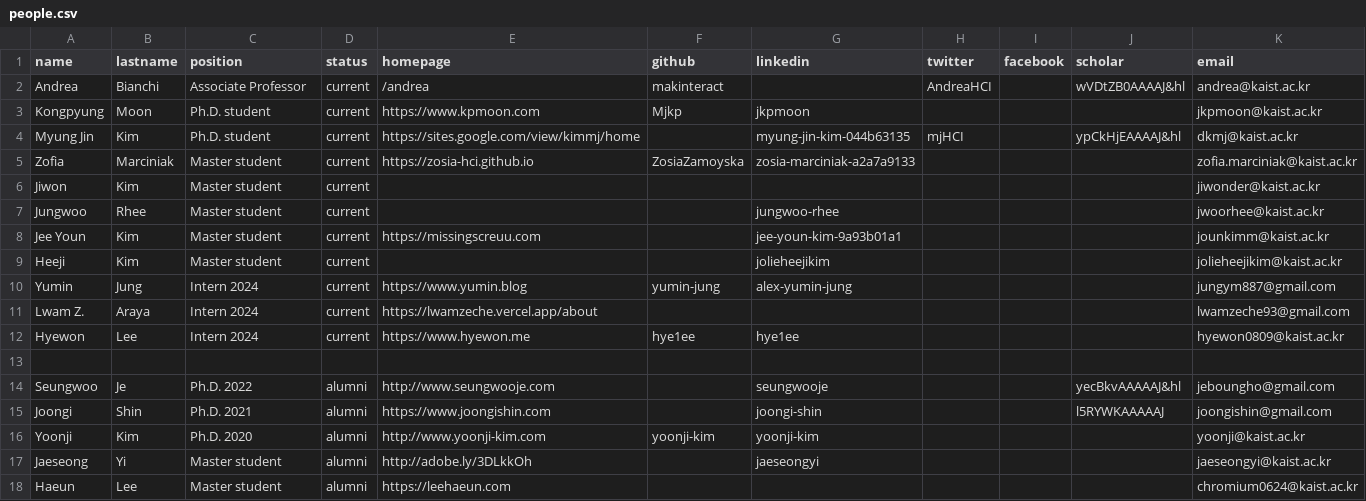
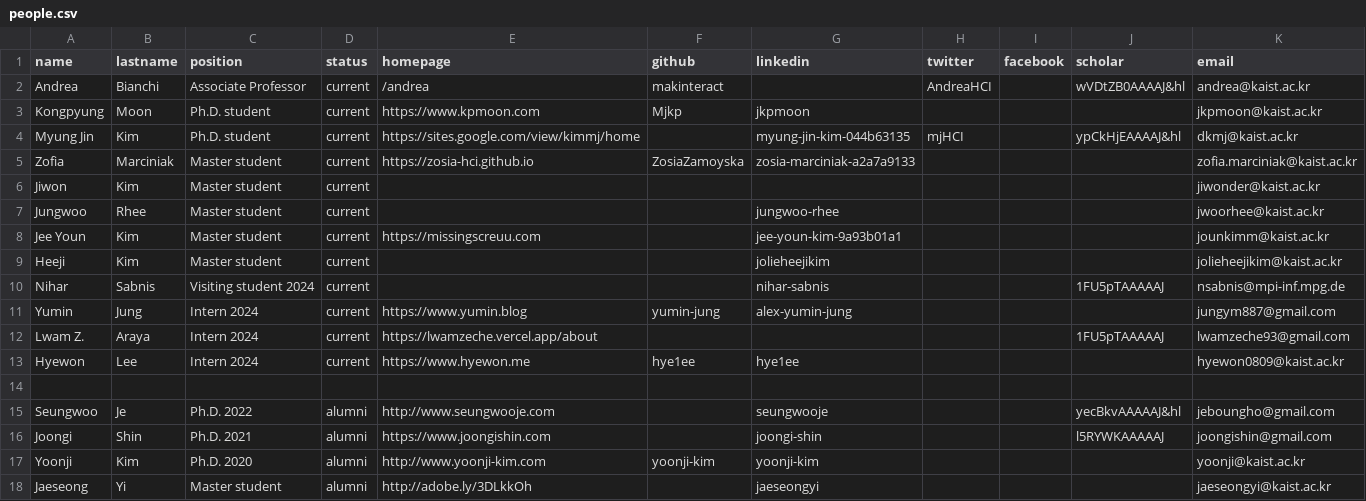
Before and after one commit to makelab-kaist/makelab.github.io, a CSV file: _data/people.csv, drawn as a sheet; only a part is shown; the shorter side is filled out with more unchanged rows.

Commit message:
Added Nihar

```diff
--- a/_data/people.csv
+++ b/_data/people.csv
@@ -9,4 +9,5 @@ Jee Youn,Kim,Master student,current,https://missingscreuu.com,,jee-youn-kim-9a93
 Heeji,Kim,Master student,current,,,jolieheejikim,,,,jolieheejikim@kaist.ac.kr
+Nihar,Sabnis,Visiting student 2024,current,,,nihar-sabnis,,,1FU5pTAAAAAJ,nsabnis@mpi-inf.mpg.de
 Yumin,Jung,Intern 2024,current,https://www.yumin.blog,yumin-jung,alex-yumin-jung,,,,jungym887@gmail.com
-Lwam Z.,Araya,Intern 2024,current,https://lwamzeche.vercel.app/about,,,,,,lwamzeche93@gmail.com
+Lwam Z.,Araya,Intern 2024,current,https://lwamzeche.vercel.app/about,,,,,1FU5pTAAAAAJ,lwamzeche93@gmail.com
 Hyewon,Lee,Intern 2024,current,https://www.hyewon.me,hye1ee,hye1ee,,,,hyewon0809@kaist.ac.kr
```
Also changed, not shown: 1 other file.
